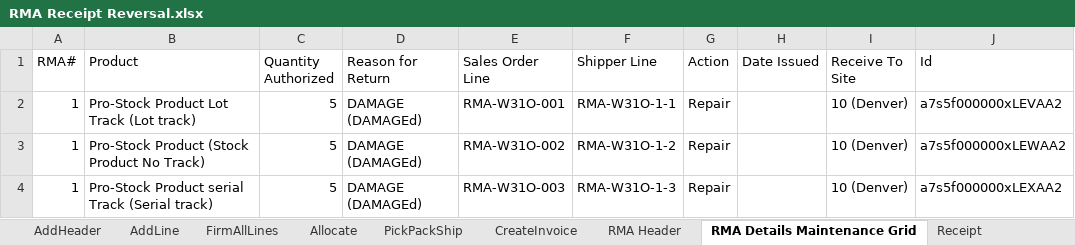
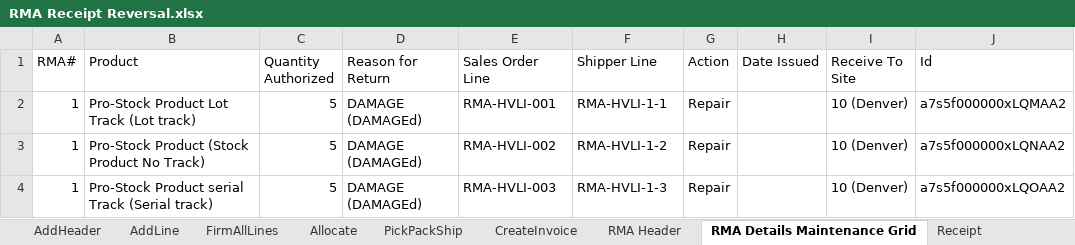
Before and after one commit to msuryawanshi20/Parallel-Execution, an Excel workbook: templates/AutomationOrg/RMA Receipt Reversal.xlsx, sheet RMA Details Maintenance Grid, drawn as a sheet; values as stored, in another font and other column widths than the file's, no borders; the diff names each change by its address in the sheet, - before the commit and + after, or states it on an @@ line.

Commit message:
Excel file changes

```diff
--- a/templates/AutomationOrg/RMA Receipt Reversal.xlsx (sheet RMA Details Maintenance Grid)
+++ b/templates/AutomationOrg/RMA Receipt Reversal.xlsx (sheet RMA Details Maintenance Grid)
-E2 (Sales Order Line): RMA-W31O-001
+E2 (Sales Order Line): RMA-HVLI-001
-F2 (Shipper Line): RMA-W31O-1-1
+F2 (Shipper Line): RMA-HVLI-1-1
-J2 (Id): a7s5f000000xLEVAA2
+J2 (Id): a7s5f000000xLQMAA2
-E3 (Sales Order Line): RMA-W31O-002
+E3 (Sales Order Line): RMA-HVLI-002
-F3 (Shipper Line): RMA-W31O-1-2
+F3 (Shipper Line): RMA-HVLI-1-2
-J3 (Id): a7s5f000000xLEWAA2
+J3 (Id): a7s5f000000xLQNAA2
-E4 (Sales Order Line): RMA-W31O-003
+E4 (Sales Order Line): RMA-HVLI-003
-F4 (Shipper Line): RMA-W31O-1-3
+F4 (Shipper Line): RMA-HVLI-1-3
-J4 (Id): a7s5f000000xLEXAA2
+J4 (Id): a7s5f000000xLQOAA2
```
Also changed, not shown: templates/AutomationOrg/RMA Complete Flow(Issue Credit)-SO TO RMA Receipt To Create Credit Memo.xlsx, templates/AutomationOrg/RMA Complete Flow(Repair)-SO To RMA Receipt TO Replacement SO.xlsx, 9 other files.
